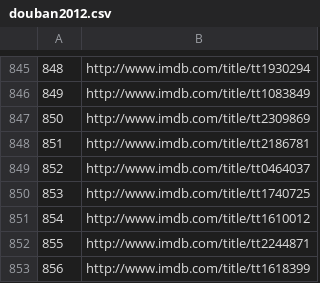
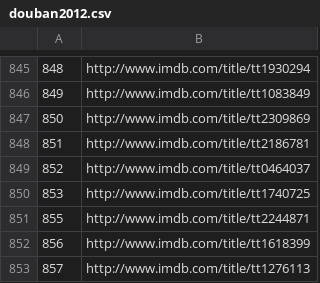
Before and after one commit to STAT133-Summer2016/finalproject-googly-eyes, a CSV file: douban2012.csv, drawn as a sheet; only a part is shown, gaps mark what is left out; the shorter side is filled out with more unchanged rows; the diff names each change by its address in the sheet, - before the commit and + after, or states it on an @@ line.

Commit message:
removed #854 to avoid 404

```diff
--- a/douban2012.csv
+++ b/douban2012.csv
-row 851: 854 | http://www.imdb.com/title/tt1610012
```
